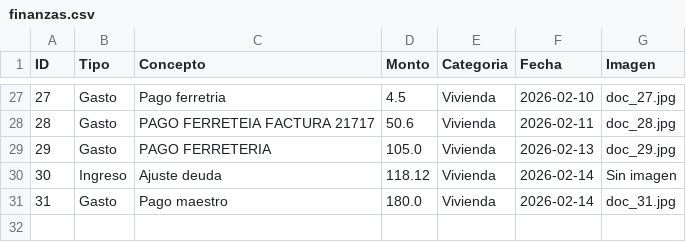
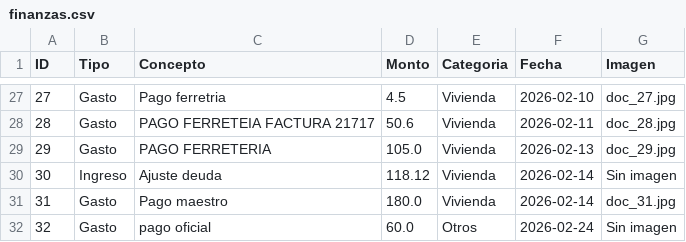
Before and after one commit to paesloma/app-gastos-python, a CSV file: finanzas.csv, drawn as a sheet; only a part is shown, gaps mark what is left out.

Commit message:
Sincronización total

```diff
--- a/finanzas.csv
+++ b/finanzas.csv
@@ -31 +31,2 @@ ID,Tipo,Concepto,Monto,Categoria,Fecha,Imagen
 31,Gasto,Pago maestro,180.0,Vivienda,2026-02-14,doc_31.jpg
+32,Gasto,pago oficial,60.0,Otros,2026-02-24,Sin imagen
```
